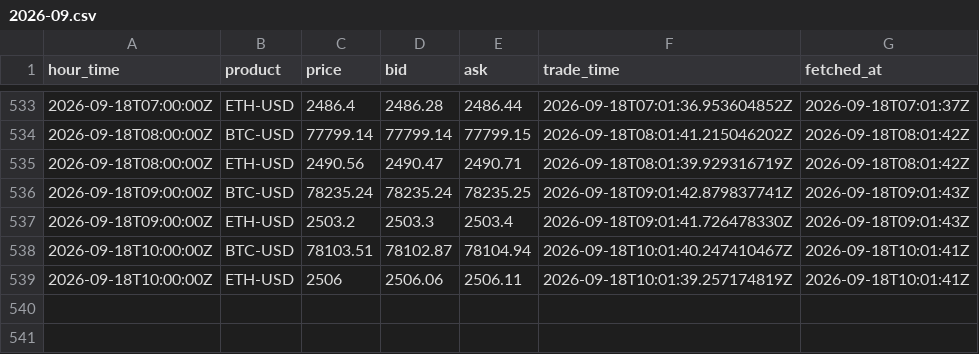
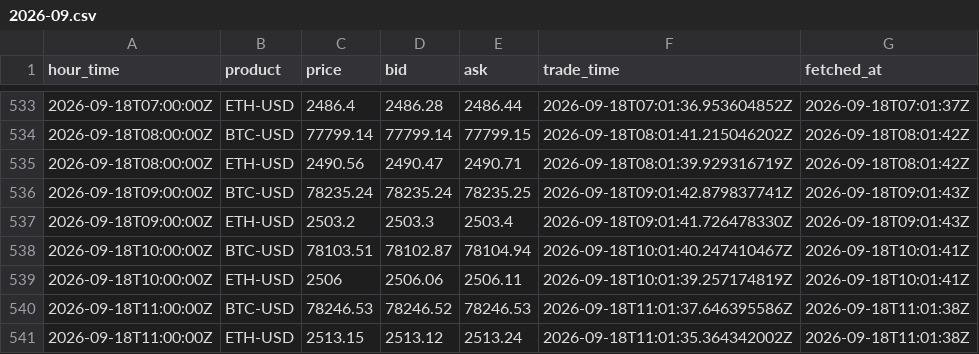
Before and after one commit to luke-cramer/ai-trading, a CSV file: data/carry/spot/2026-09.csv, drawn as a sheet; only a part is shown, gaps mark what is left out.

Commit message:
data(carry): ingest 2026-09-18T11:01Z

```diff
--- a/data/carry/spot/2026-09.csv
+++ b/data/carry/spot/2026-09.csv
@@ -539 +539,3 @@ hour_time,product,price,bid,ask,trade_time,fetched_at
 2026-09-18T10:00:00Z,ETH-USD,2506,2506.06,2506.11,2026-09-18T10:01:39.257174819Z,2026-09-18T10:01:41Z
+2026-09-18T11:00:00Z,BTC-USD,78246.53,78246.52,78246.53,2026-09-18T11:01:37.646395586Z,2026-09-18T11:01:38Z
+2026-09-18T11:00:00Z,ETH-USD,2513.15,2513.12,2513.24,2026-09-18T11:01:35.364342002Z,2026-09-18T11:01:38Z
```
Also changed, not shown: data/carry/dated/2026-09.csv, data/carry/funding/2026-09.csv, 5 other files.
